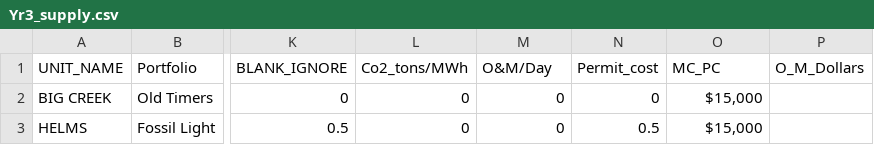
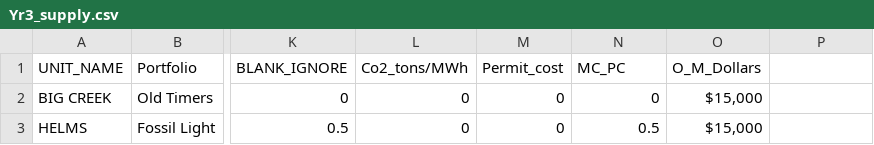
Before and after one commit to SophonWhisperer/ESG, a CSV file: Yr3_supply.csv, drawn as a sheet; only a part is shown, gaps mark what is left out; the diff names each change by its address in the sheet, - before the commit and + after, or states it on an @@ line.

Commit message:
Update Yr3_supply.csv

```diff
--- a/Yr3_supply.csv
+++ b/Yr3_supply.csv
-M1: O&M/Day
+M1: Permit_cost
-N1: Permit_cost
+N1: MC_PC
-O1: MC_PC
+O1: O_M_Dollars
-P1: O_M_Dollars
+P1: (empty)
```
